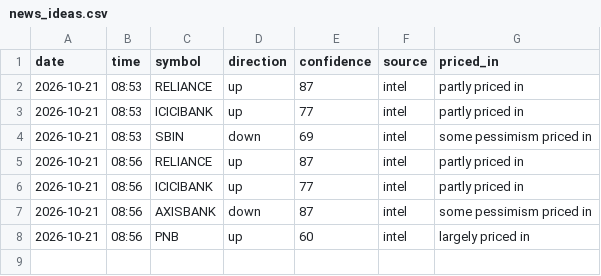
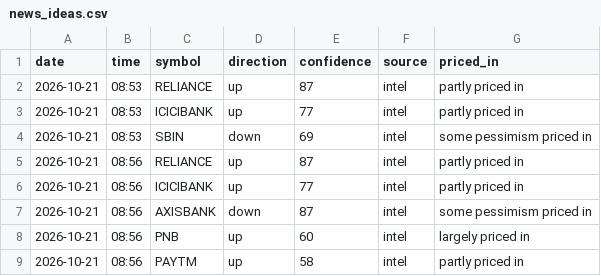
Before and after one commit to vishnupadma007-oss/Stock-market-scanner-of-India, a CSV file: journal/news_ideas.csv, drawn as a sheet; the diff names each change by its address in the sheet, - before the commit and + after, or states it on an @@ line.

```diff
--- a/journal/news_ideas.csv
+++ b/journal/news_ideas.csv
+row 9: 2026-10-21 | 08:56 | PAYTM | up | 58 | intel | partly priced in
```
Also changed, not shown: 1 other file.
